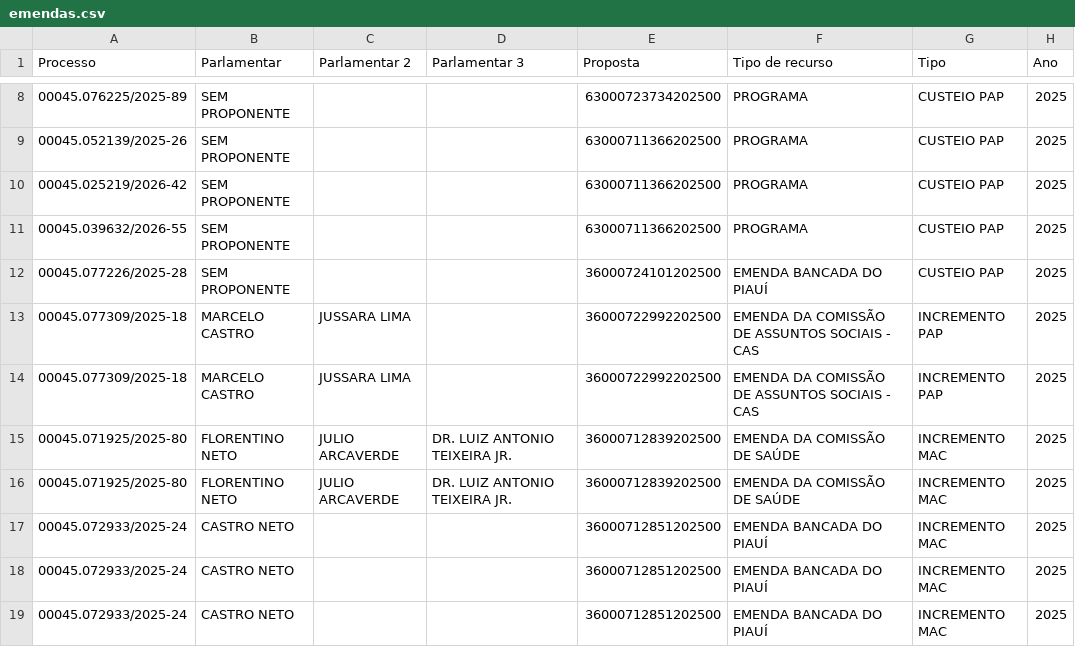
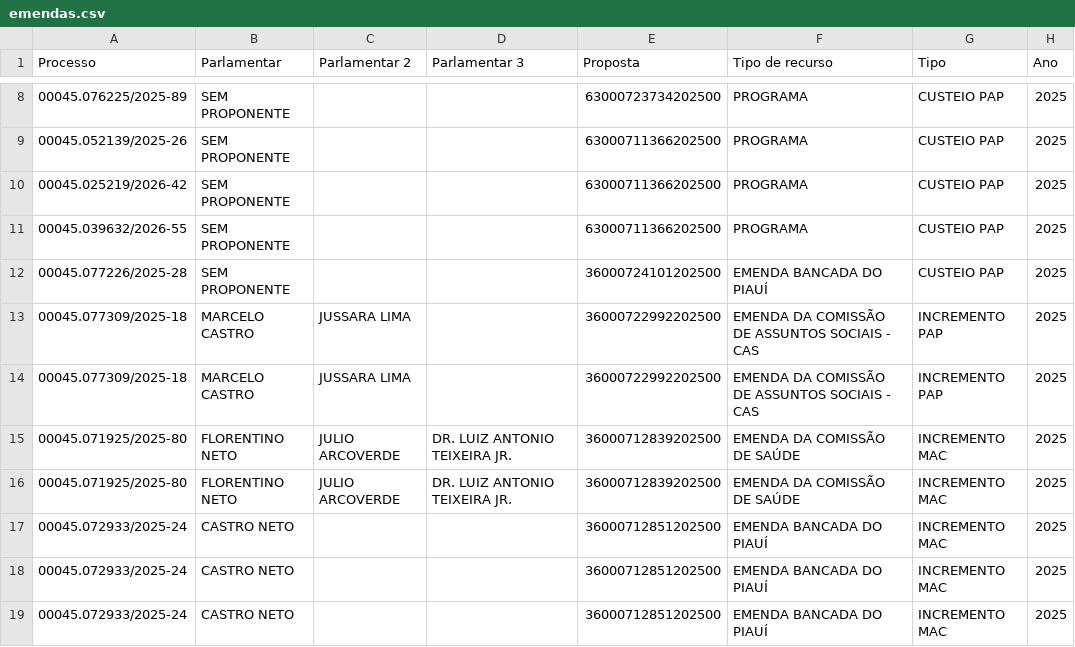
Before and after one commit to danylogalisa-pro/dashboard-emendas-federal, a CSV file: data/emendas.csv, drawn as a sheet; only a part is shown, gaps mark what is left out; the diff covers the shown part only; the diff names each change by its address in the sheet, - before the commit and + after, or states it on an @@ line.

```diff
--- a/data/emendas.csv
+++ b/data/emendas.csv
-C15:C16 (Parlamentar 2): JULIO ARCAVERDE
+C15:C16 (Parlamentar 2): JULIO ARCOVERDE
```
Also changed, not shown: 7 added rows and 71 edited cells elsewhere in this file, 1 other file.
